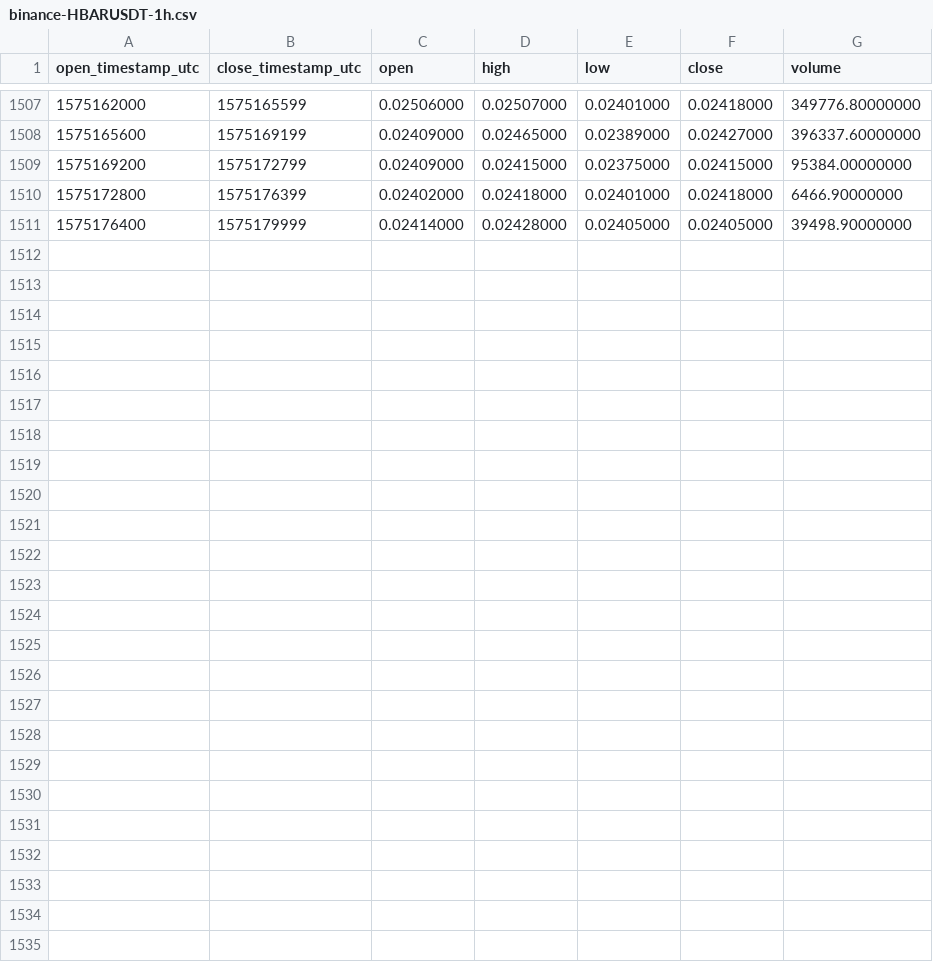
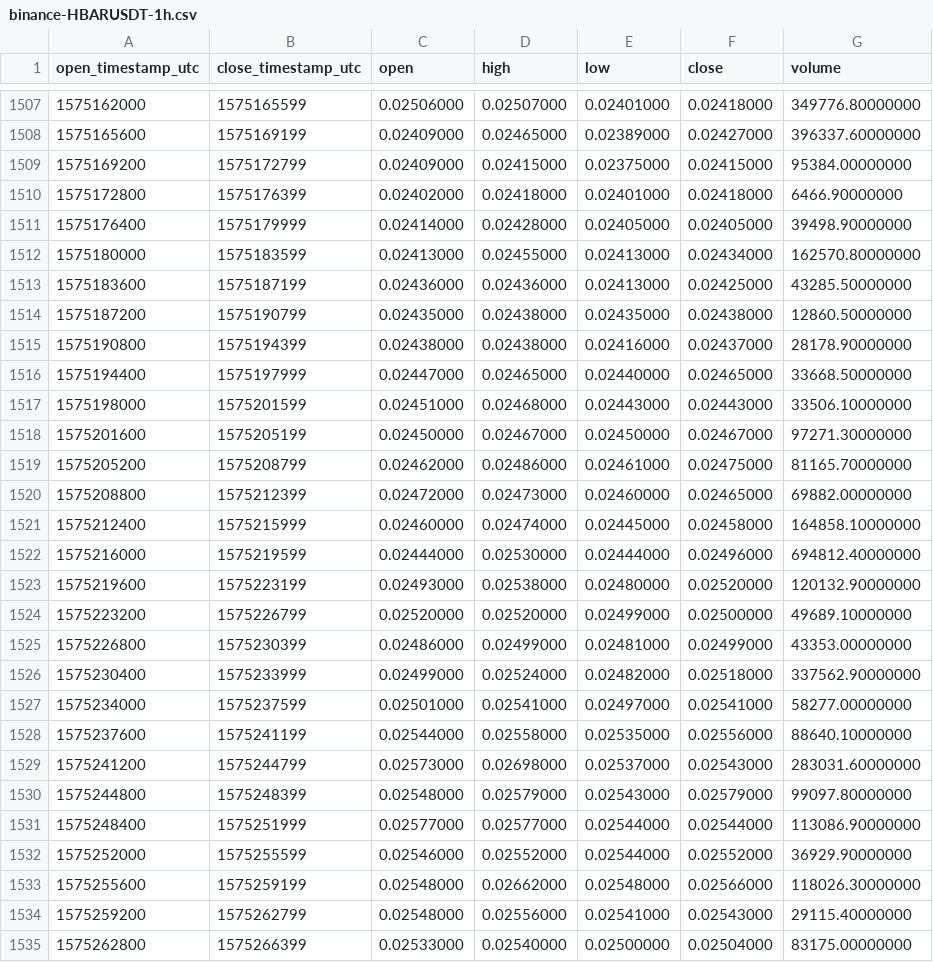
Before and after one commit to cryptobigbro/binance-HBARUSDT, a CSV file: binance-HBARUSDT-1h.csv, drawn as a sheet; only a part is shown, gaps mark what is left out; the diff names each change by its address in the sheet, - before the commit and + after, or states it on an @@ line.

Commit message:
Update OHLCV data.

```diff
--- a/binance-HBARUSDT-1h.csv
+++ b/binance-HBARUSDT-1h.csv
+row 1512: 1575180000 | 1575183599 | 0.02413000 | 0.02455000 | 0.02413000 | 0.02434000 | 162570.80000000
+row 1513: 1575183600 | 1575187199 | 0.02436000 | 0.02436000 | 0.02413000 | 0.02425000 | 43285.50000000
+row 1514: 1575187200 | 1575190799 | 0.02435000 | 0.02438000 | 0.02435000 | 0.02438000 | 12860.50000000
+row 1515: 1575190800 | 1575194399 | 0.02438000 | 0.02438000 | 0.02416000 | 0.02437000 | 28178.90000000
+row 1516: 1575194400 | 1575197999 | 0.02447000 | 0.02465000 | 0.02440000 | 0.02465000 | 33668.50000000
+row 1517: 1575198000 | 1575201599 | 0.02451000 | 0.02468000 | 0.02443000 | 0.02443000 | 33506.10000000
+row 1518: 1575201600 | 1575205199 | 0.02450000 | 0.02467000 | 0.02450000 | 0.02467000 | 97271.30000000
+row 1519: 1575205200 | 1575208799 | 0.02462000 | 0.02486000 | 0.02461000 | 0.02475000 | 81165.70000000
+row 1520: 1575208800 | 1575212399 | 0.02472000 | 0.02473000 | 0.02460000 | 0.02465000 | 69882.00000000
+row 1521: 1575212400 | 1575215999 | 0.02460000 | 0.02474000 | 0.02445000 | 0.02458000 | 164858.10000000
+row 1522: 1575216000 | 1575219599 | 0.02444000 | 0.02530000 | 0.02444000 | 0.02496000 | 694812.40000000
+row 1523: 1575219600 | 1575223199 | 0.02493000 | 0.02538000 | 0.02480000 | 0.02520000 | 120132.90000000
+row 1524: 1575223200 | 1575226799 | 0.02520000 | 0.02520000 | 0.02499000 | 0.02500000 | 49689.10000000
+row 1525: 1575226800 | 1575230399 | 0.02486000 | 0.02499000 | 0.02481000 | 0.02499000 | 43353.00000000
+row 1526: 1575230400 | 1575233999 | 0.02499000 | 0.02524000 | 0.02482000 | 0.02518000 | 337562.90000000
+row 1527: 1575234000 | 1575237599 | 0.02501000 | 0.02541000 | 0.02497000 | 0.02541000 | 58277.00000000
+row 1528: 1575237600 | 1575241199 | 0.02544000 | 0.02558000 | 0.02535000 | 0.02556000 | 88640.10000000
+row 1529: 1575241200 | 1575244799 | 0.02573000 | 0.02698000 | 0.02537000 | 0.02543000 | 283031.60000000
+row 1530: 1575244800 | 1575248399 | 0.02548000 | 0.02579000 | 0.02543000 | 0.02579000 | 99097.80000000
+row 1531: 1575248400 | 1575251999 | 0.02577000 | 0.02577000 | 0.02544000 | 0.02544000 | 113086.90000000
+row 1532: 1575252000 | 1575255599 | 0.02546000 | 0.02552000 | 0.02544000 | 0.02552000 | 36929.90000000
+row 1533: 1575255600 | 1575259199 | 0.02548000 | 0.02662000 | 0.02548000 | 0.02566000 | 118026.30000000
+row 1534: 1575259200 | 1575262799 | 0.02548000 | 0.02556000 | 0.02541000 | 0.02543000 | 29115.40000000
+row 1535: 1575262800 | 1575266399 | 0.02533000 | 0.02540000 | 0.02500000 | 0.02504000 | 83175.00000000
```
Also changed, not shown: binance-HBARUSDT-1d.csv.
